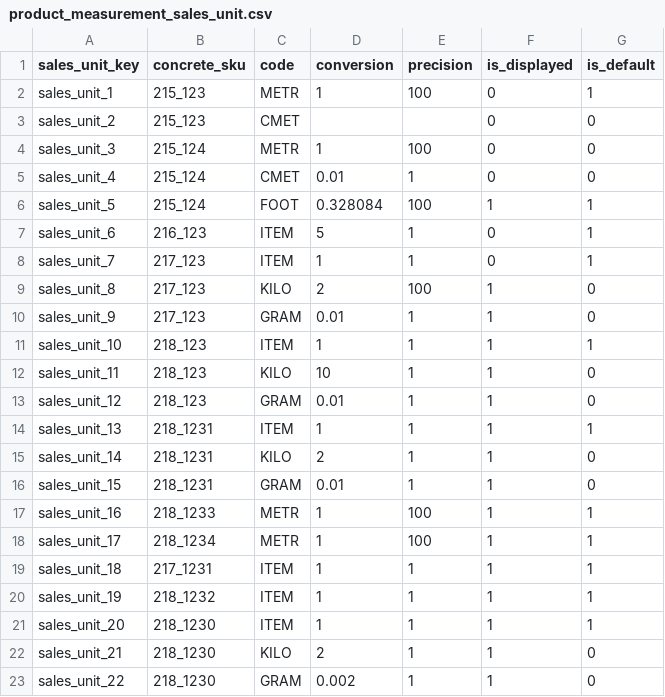
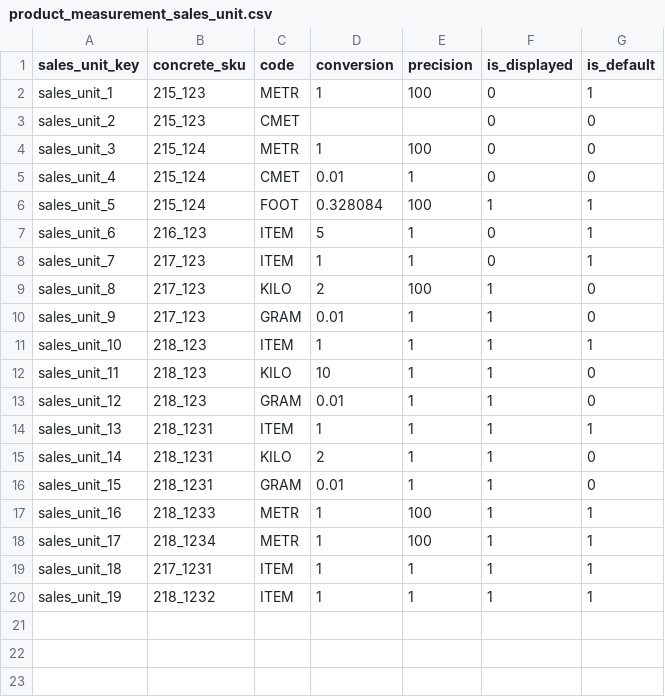
Before and after one commit to spryker/product-measurement-unit-data-import, a CSV file: data/import/product_measurement_sales_unit.csv, drawn as a sheet; the diff names each change by its address in the sheet, - before the commit and + after, or states it on an @@ line.

```diff
--- a/data/import/product_measurement_sales_unit.csv
+++ b/data/import/product_measurement_sales_unit.csv
-row 21: sales_unit_20 | 218_1230 | ITEM | 1 | 1 | 1 | 1
-row 22: sales_unit_21 | 218_1230 | KILO | 2 | 1 | 1 | 0
-row 23: sales_unit_22 | 218_1230 | GRAM | 0.002 | 1 | 1 | 0
```
Also changed, not shown: data/import/product_measurement_sales_unit_store.csv.
